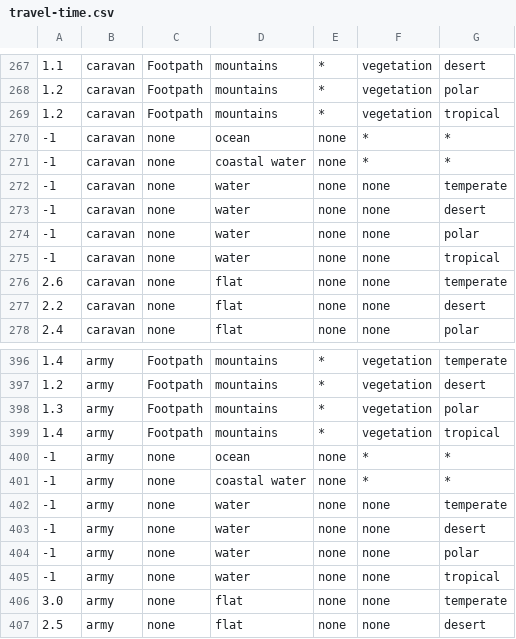
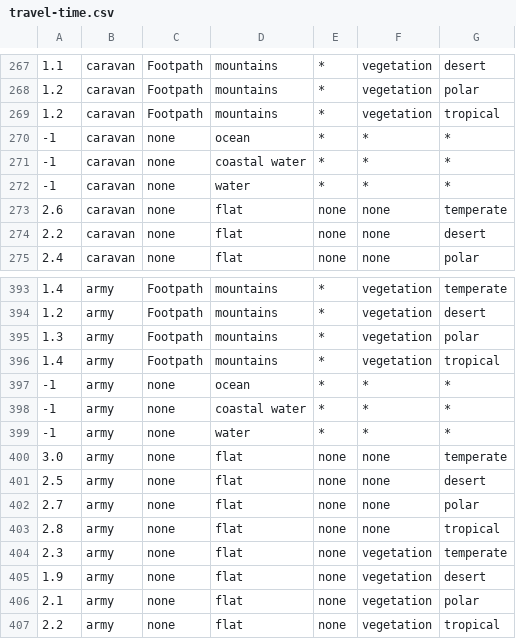
Before and after one commit to Thirlan/l5r10, a CSV file: docs/scripts/travel-time.csv, drawn as a sheet; only a part is shown, gaps mark what is left out; the shorter side is filled out with more unchanged rows; removed rows and columns are numbered as before the commit, all else as after; the diff names each change by its address in the sheet, - before the commit and + after, or states it on an @@ line.

```diff
--- a/docs/scripts/travel-time.csv
+++ b/docs/scripts/travel-time.csv
-E270:E272: none
+E270:E272: *
-F272: none
+F272: *
-G272: temperate
+G272: *
-row 273: -1 | caravan | none | water | none | none | desert
-row 274: -1 | caravan | none | water | none | none | polar
-row 275: -1 | caravan | none | water | none | none | tropical
-E397:E399: none
+E397:E399: *
-F399: none
+F399: *
-G399: temperate
+G399: *
-row 403: -1 | army | none | water | none | none | desert
-row 404: -1 | army | none | water | none | none | polar
-row 405: -1 | army | none | water | none | none | tropical
```
